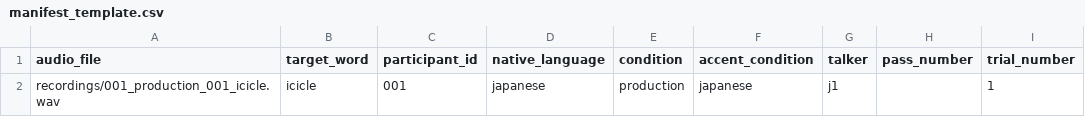
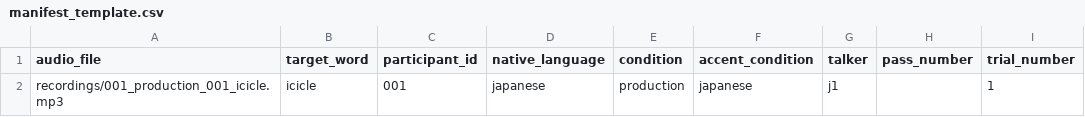
Before and after one commit to Ryuya-dot-com/AccentednessComprehensibility, a CSV file: manifest_template.csv, drawn as a sheet; only a part is shown; the diff names each change by its address in the sheet, - before the commit and + after, or states it on an @@ line.

Commit message:
Use MP3 practice audio and fix dry-run launcher

```diff
--- a/manifest_template.csv
+++ b/manifest_template.csv
-A2 (audio_file): recordings/001_production_001_icicle.wav
+A2 (audio_file): recordings/001_production_001_icicle.mp3
```
Also changed, not shown: practice_manifest.csv, remote_manifest.csv, 35 other files.
